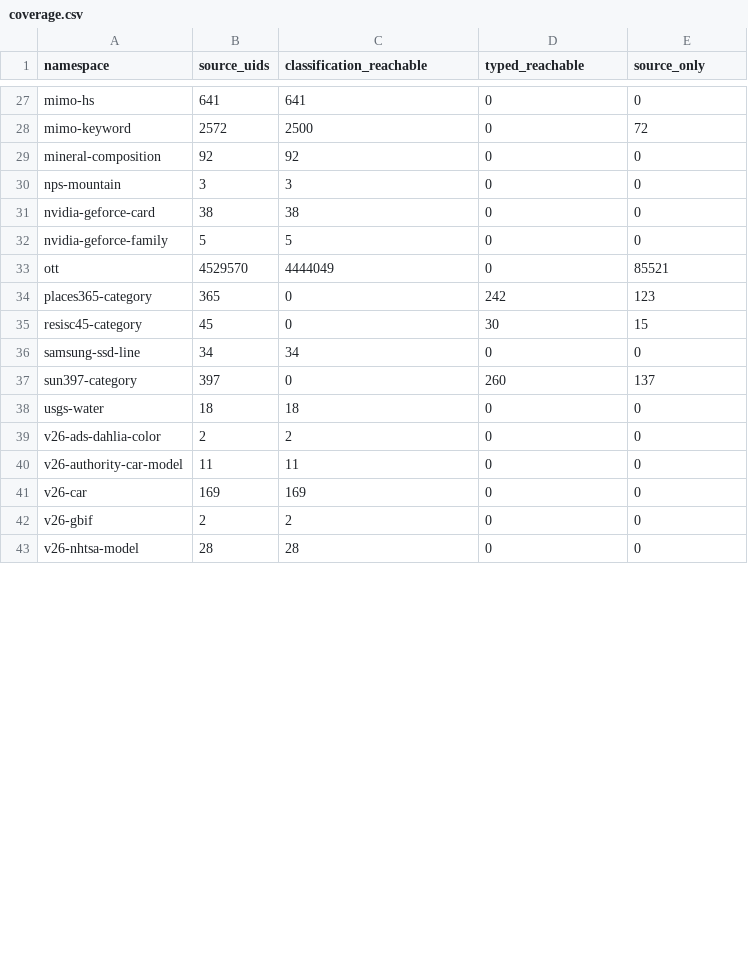
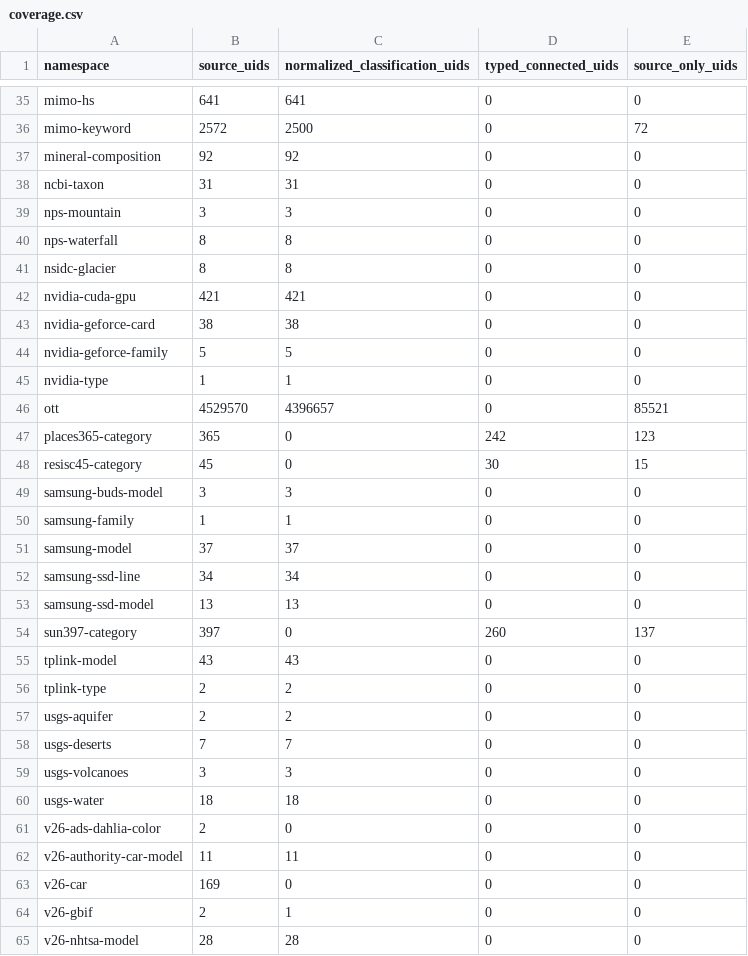
Before and after one commit to yyh427/fineAtlas-V1, a CSV file: docs/coverage.csv, drawn as a sheet; only a part is shown, gaps mark what is left out; the diff covers the shown part only.

Commit message:
Publish FineAtlas V1 database and typed navigation interface

```diff
--- a/docs/coverage.csv
+++ b/docs/coverage.csv
@@ -1 +1 @@
-namespace,source_uids,classification_reachable,typed_reachable,source_only
+namespace,source_uids,normalized_classification_uids,typed_connected_uids,source_only_uids
@@ -29,15 +37,29 @@ mimo-keyword,2572,2500,0,72
 mineral-composition,92,92,0,0
+ncbi-taxon,31,31,0,0
 nps-mountain,3,3,0,0
+nps-waterfall,8,8,0,0
+nsidc-glacier,8,8,0,0
+nvidia-cuda-gpu,421,421,0,0
 nvidia-geforce-card,38,38,0,0
 nvidia-geforce-family,5,5,0,0
-ott,4529570,4444049,0,85521
+nvidia-type,1,1,0,0
+ott,4529570,4396657,0,85521
 places365-category,365,0,242,123
 resisc45-category,45,0,30,15
+samsung-buds-model,3,3,0,0
+samsung-family,1,1,0,0
+samsung-model,37,37,0,0
 samsung-ssd-line,34,34,0,0
+samsung-ssd-model,13,13,0,0
 sun397-category,397,0,260,137
+tplink-model,43,43,0,0
+tplink-type,2,2,0,0
+usgs-aquifer,2,2,0,0
+usgs-deserts,7,7,0,0
+usgs-volcanoes,3,3,0,0
 usgs-water,18,18,0,0
-v26-ads-dahlia-color,2,2,0,0
+v26-ads-dahlia-color,2,0,0,0
 v26-authority-car-model,11,11,0,0
-v26-car,169,169,0,0
-v26-gbif,2,2,0,0
+v26-car,169,0,0,0
+v26-gbif,2,1,0,0
 v26-nhtsa-model,28,28,0,0
```
Also changed, not shown: 11 added rows and 11 edited cells elsewhere in this file, 15 other files.
